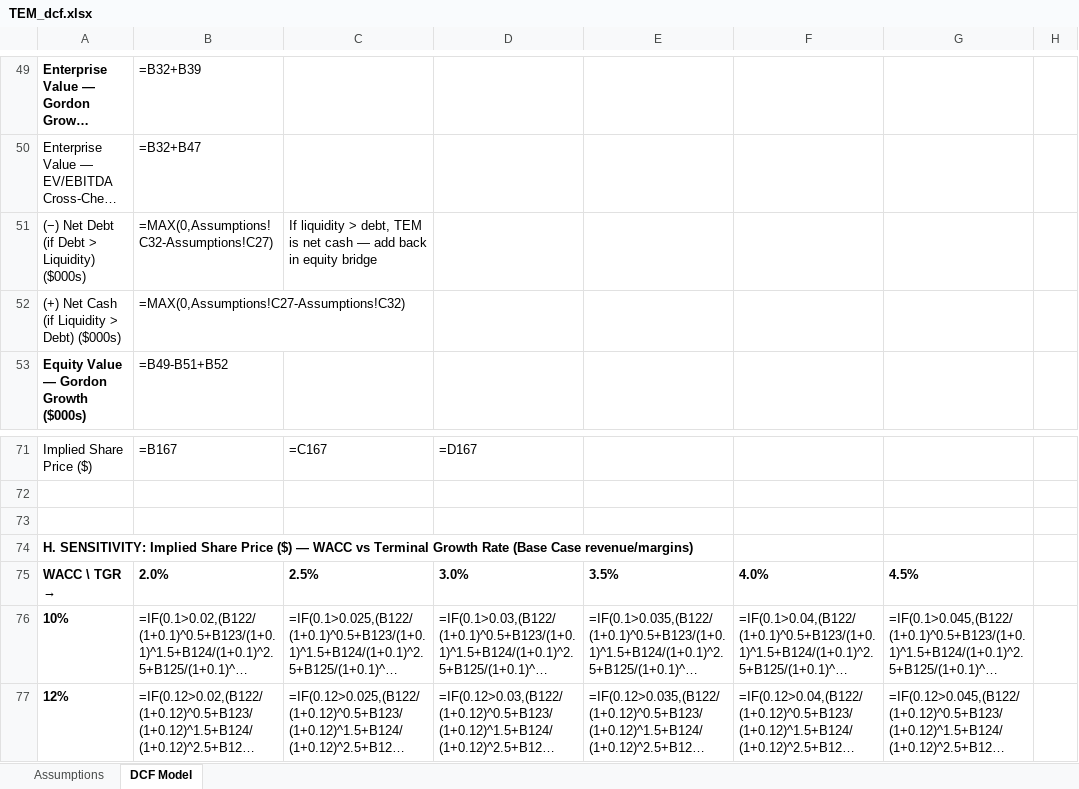
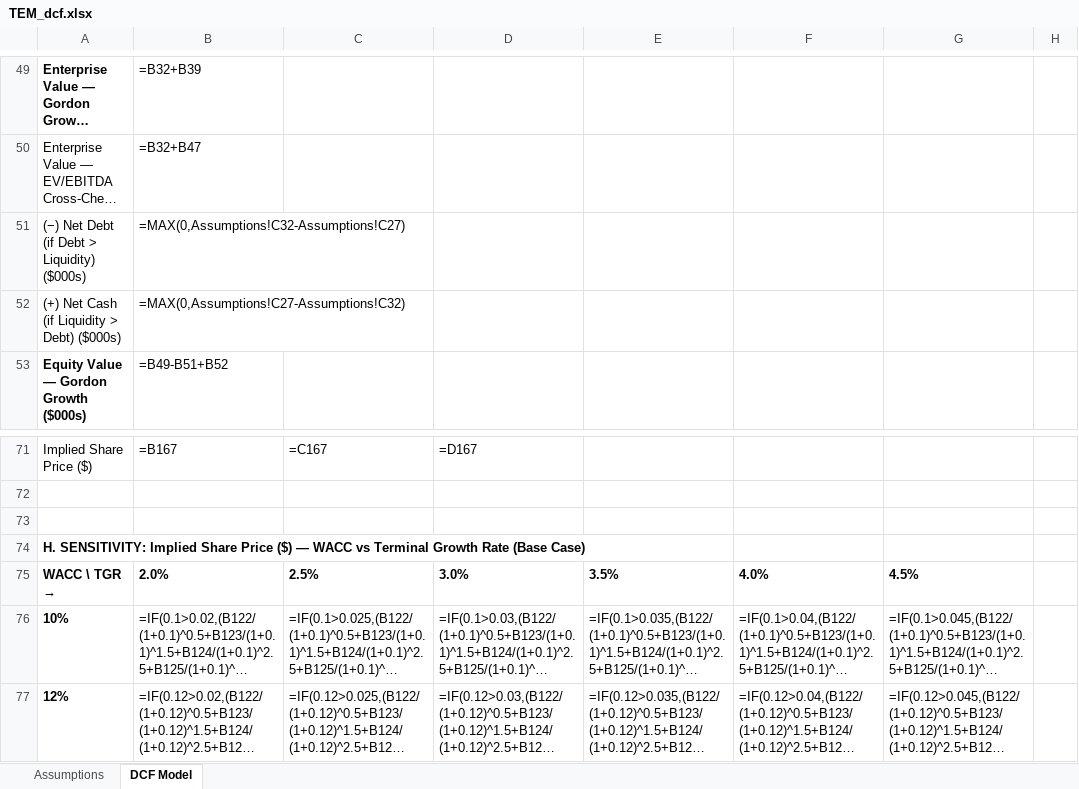
Before and after one commit to marklangston3-glitch/Modelingagent1, an Excel workbook: TEM_dcf.xlsx, sheet DCF Model, drawn as a sheet; only a part is shown, gaps mark what is left out; long unchanged cells end in …; values as stored, in another font and other column widths than the file's, no borders; formulas without a stored value are shown as written; the diff names each change by its address in the sheet, - before the commit and + after, or states it on an @@ line.

```diff
--- a/TEM_dcf.xlsx (sheet DCF Model)
+++ b/TEM_dcf.xlsx (sheet DCF Model)
-C51: If liquidity > debt, TEM is net cash — add back in equity bridge
+C51: (empty)
-A74: …Rate (Base Case revenue/margins)
+A74: …Rate (Base Case)
```
Also changed, not shown: sheet Assumptions, 5 other files.
